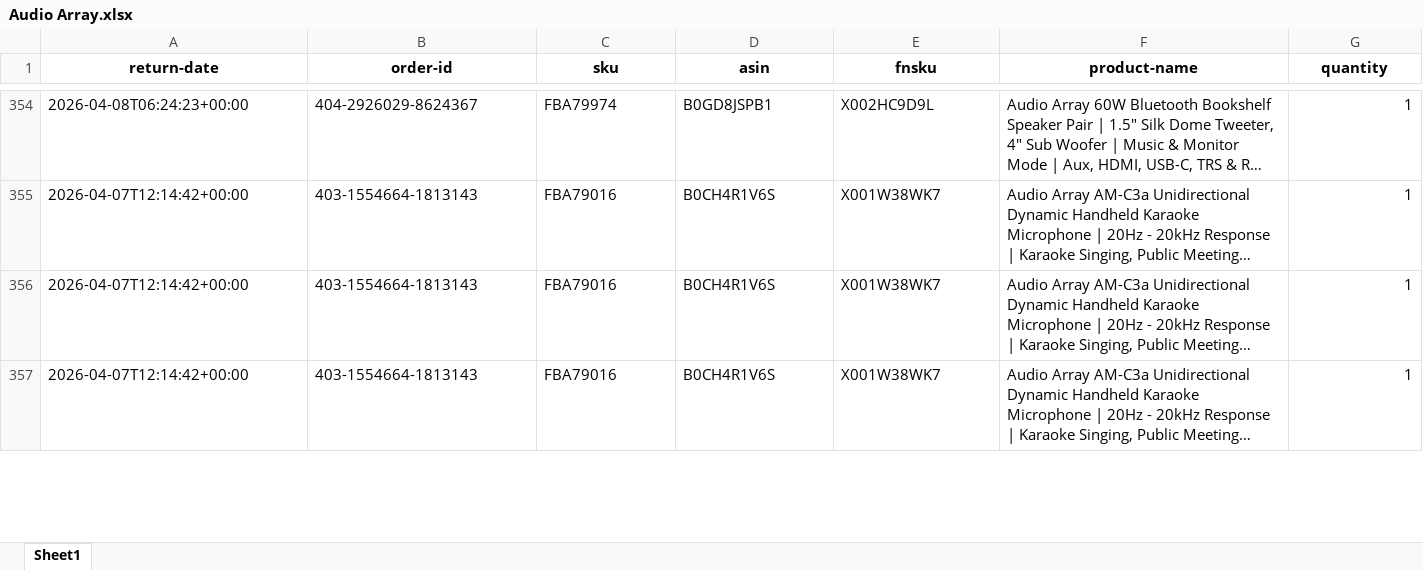
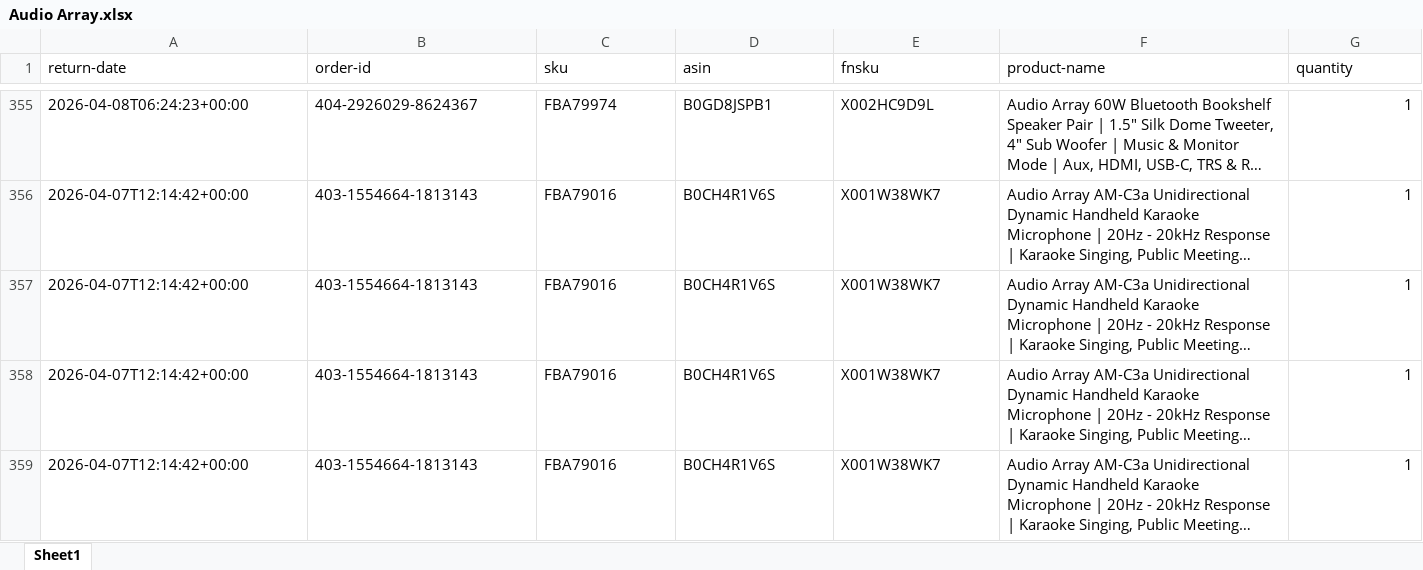
Before and after one commit to nitesh-lang/weekly-dashboard-fastapi, an Excel workbook: data/raw/returns/Audio Array.xlsx, sheet Sheet1, drawn as a sheet; only a part is shown, gaps mark what is left out; long unchanged cells end in …; values as stored, in another font and other column widths than the file's, no borders; the diff covers the shown part only; the diff names each change by its address in the sheet, - before the commit and + after, or states it on an @@ line.

```diff
--- a/data/raw/returns/Audio Array.xlsx (sheet Sheet1)
+++ b/data/raw/returns/Audio Array.xlsx (sheet Sheet1)
@@ A1:G1 bold: on → off, alignment: center → left @@
```
Also changed, not shown: 1 added row and cell formats elsewhere in this sheet, data/raw/returns/CRPL.xlsx, data/raw/returns/Nexlev.xlsx, 12 other files.
